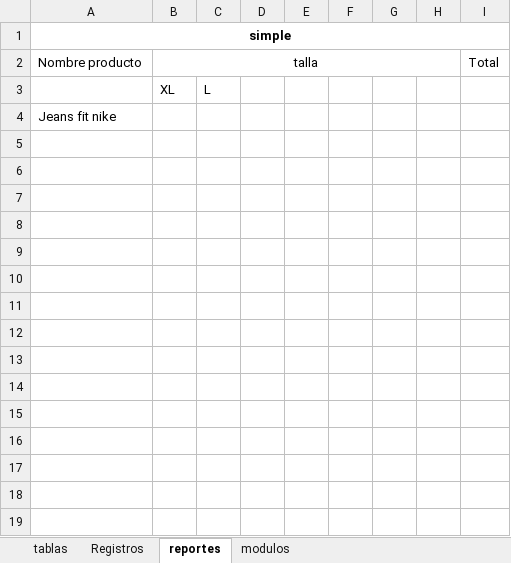
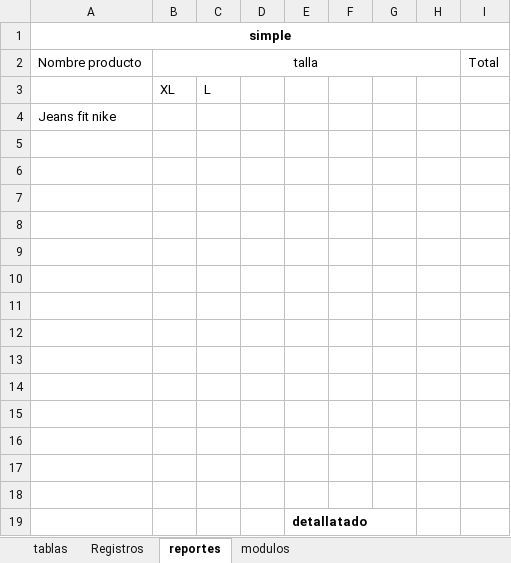
Before and after one commit to wilfredo666/almacen_ropa, an Excel workbook: almacen ropa.xlsx, sheet reportes, drawn as a sheet; values as stored, in another font and other column widths than the file's, no borders; charts and pictures not drawn; the diff names each change by its address in the sheet, - before the commit and + after, or states it on an @@ line.

```diff
--- a/almacen ropa.xlsx (sheet reportes)
+++ b/almacen ropa.xlsx (sheet reportes)
+row 5: (empty)
+row 6: (empty)
+row 7: (empty)
+row 8: (empty)
+row 9: (empty)
+row 10: (empty)
+row 11: (empty)
+row 12: (empty)
+row 13: (empty)
+row 14: (empty)
+row 15: (empty)
+row 16: (empty)
+row 17: (empty)
+row 18: (empty)
+row 19:  |  |  |  | detallatado
```
Also changed, not shown: sheet Registros, charts or pictures, 1 other file.
